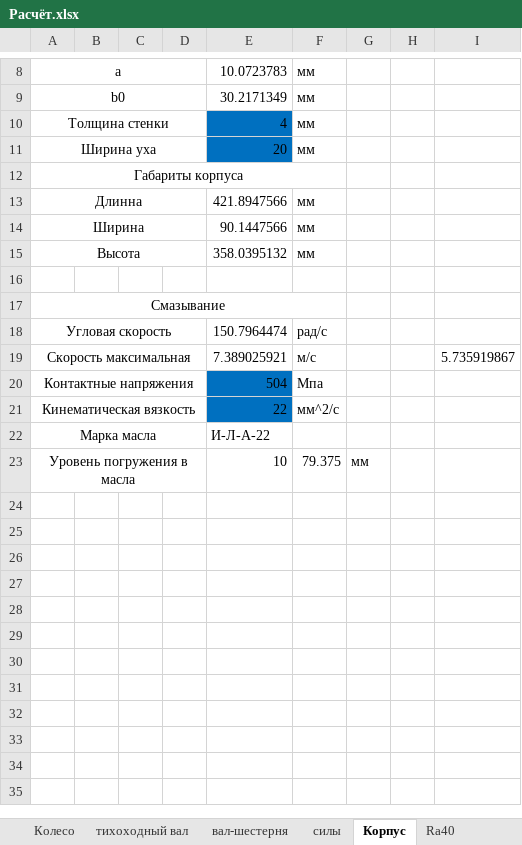
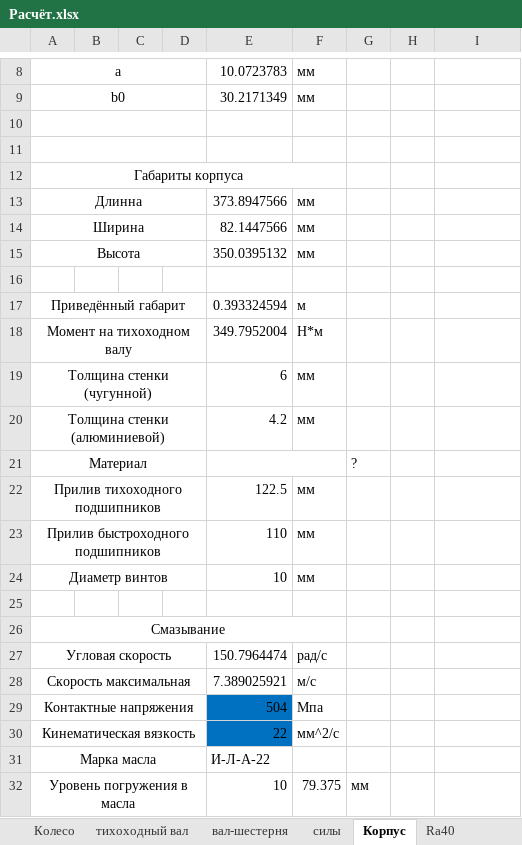
Before and after one commit to kolyaka32/DetalyMachine, an Excel workbook: Расчёт.xlsx, sheet Корпус, drawn as a sheet; only a part is shown, gaps mark what is left out; values as stored, in another font and other column widths than the file's, no borders; charts and pictures not drawn; addresses are those after the commit; the diff names each change by its address in the sheet, - before the commit and + after, or states it on an @@ line.

```diff
--- a/Расчёт.xlsx (sheet Корпус)
+++ b/Расчёт.xlsx (sheet Корпус)
-row 10: Толщина стенки |  |  |  | 4 | мм
+row 10: (empty)
-E10:E11 fill: #0070C0
+E10:E11 fill: none
-row 11: Ширина уха |  |  |  | 20 | мм
+row 11: (empty)
-E13: 421.8947566
+E13: 373.8947566
-E14: 90.1447566
+E14: 82.1447566
-E15: 358.0395132
+E15: 350.0395132
+row 16: (empty)
+row 17: Приведённый габарит |  |  |  | 0.393324594 | м
+row 18: Момент на тихоходном валу |  |  |  | 349.7952004 | Н*м
+row 19: Толщина стенки (чугунной) |  |  |  | 6 | мм
+row 20: Толщина стенки (алюминиевой) |  |  |  | 4.2 | мм
+row 21: Материал |  |  |  |  |  | ?
+row 22: Прилив тихоходного подшипников |  |  |  | 122.5 | мм
+row 23: Прилив быстроходного подшипников |  |  |  | 110 | мм
+row 24: Диаметр винтов |  |  |  | 10 | мм
-I28: 5.735919867
+I28: (empty)
```
Also changed, not shown: formulas that keep their value, charts or pictures, 4 other files.
